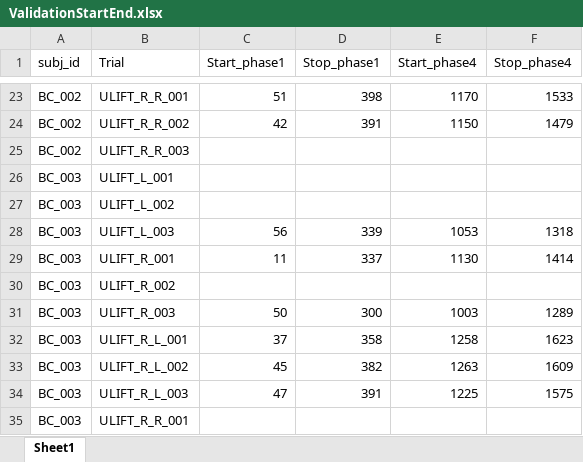
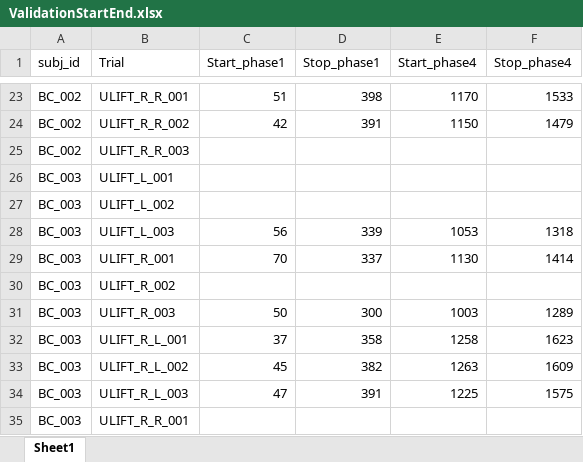
Before and after one commit to jillemmerzaal/UPLIFT_BC, an Excel workbook: ValidationStartEnd.xlsx, sheet Sheet1, drawn as a sheet; only a part is shown, gaps mark what is left out; values as stored, in another font and other column widths than the file's, no borders; the diff names each change by its address in the sheet, - before the commit and + after, or states it on an @@ line.

Commit message:
update start and end ulift

```diff
--- a/ValidationStartEnd.xlsx (sheet Sheet1)
+++ b/ValidationStartEnd.xlsx (sheet Sheet1)
-C29 (Start_phase1): 11
+C29 (Start_phase1): 70
```
Also changed, not shown: 2 other files.
